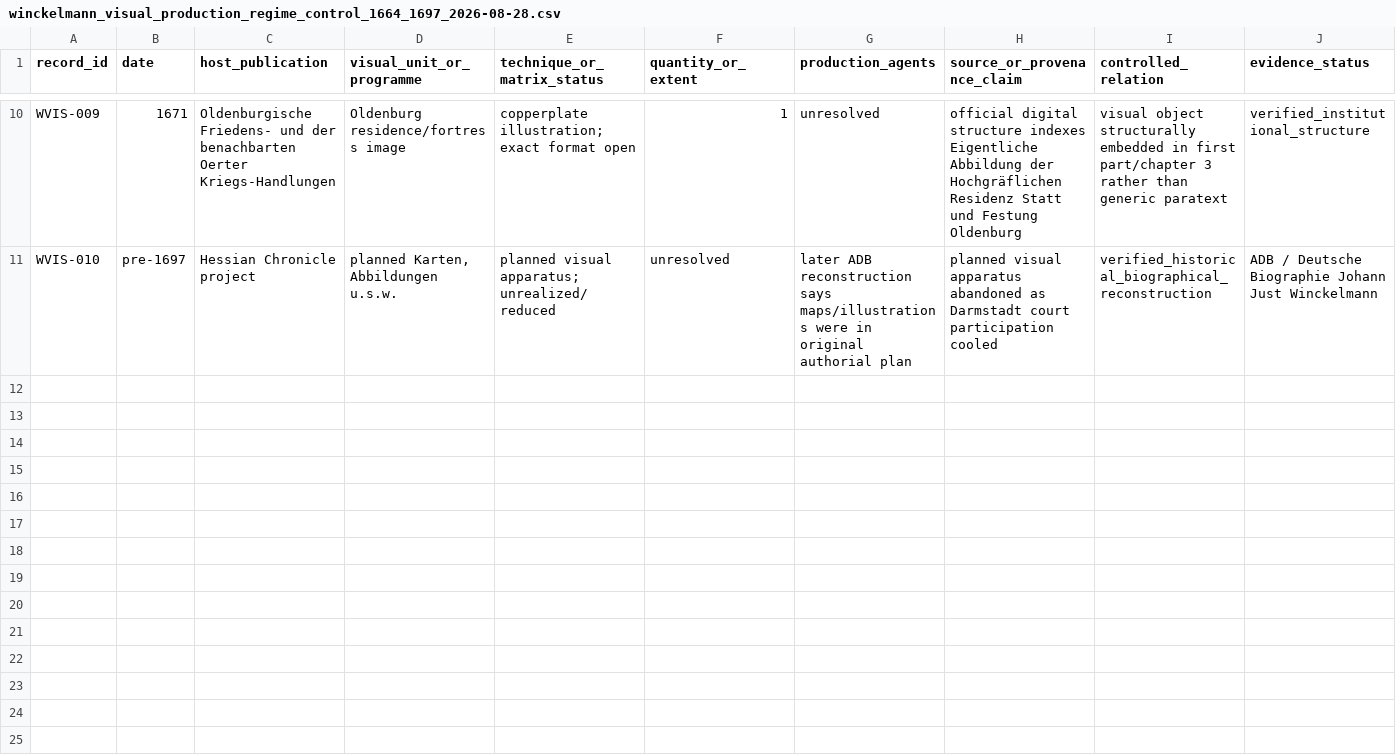
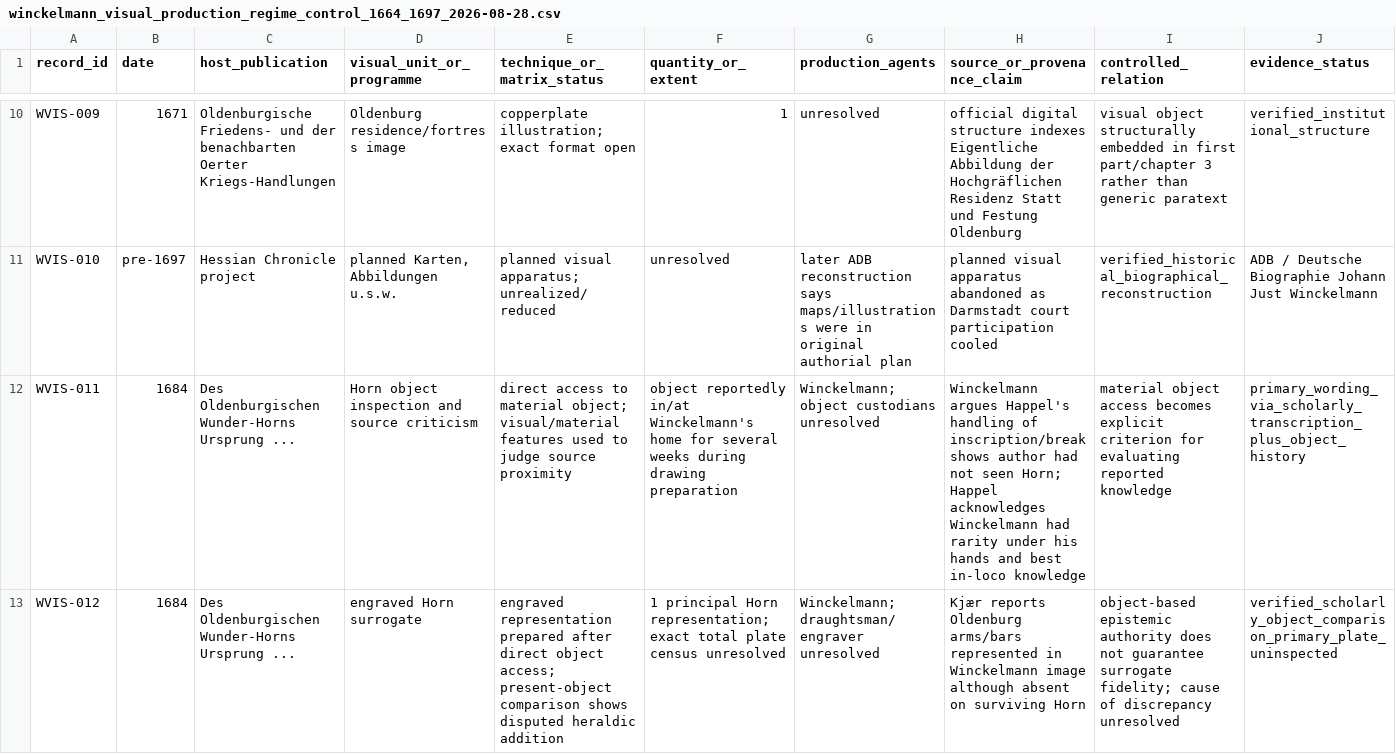
Before and after one commit to zhhos98-cell/frontispieces_18chistoriography, a CSV file: data/winckelmann_visual_production_regime_control_1664_1697_2026-08-28.csv, drawn as a sheet; only a part is shown, gaps mark what is left out; rows hold the shown columns only; the diff covers the shown part only; the diff names each change by its address in the sheet, - before the commit and + after, or states it on an @@ line.

Commit message:
Add 1684 Oldenburg Horn object-surrogate and reuse controls

```diff
--- a/data/winckelmann_visual_production_regime_control_1664_1697_2026-08-28.csv
+++ b/data/winckelmann_visual_production_regime_control_1664_1697_2026-08-28.csv
+row 12: WVIS-011 | 1684 | Des Oldenburgischen Wunder-Horns Ursprung ... | Horn object inspection and source criticism | direct access to material object; visual/material features used to judge source proximity | object reportedly in/at Winckelmann's home for several weeks during drawing preparation | Winckelmann; object custodians unresolved | Winckelmann argues Happel's handling of inscription/break shows author had not seen Horn; Happel acknowledges Winckelmann had rarity under his hands and best in-loco knowledge | material object access becomes explicit criterion for evaluating reported knowledge | primary_wording_via_scholarly_transcription_plus_object_history
+row 13: WVIS-012 | 1684 | Des Oldenburgischen Wunder-Horns Ursprung ... | engraved Horn surrogate | engraved representation prepared after direct object access; present-object comparison shows disputed heraldic addition | 1 principal Horn representation; exact total plate census unresolved | Winckelmann; draughtsman/engraver unresolved | Kjær reports Oldenburg arms/bars represented in Winckelmann image although absent on surviving Horn | object-based epistemic authority does not guarantee surrogate fidelity; cause of discrepancy unresolved | verified_scholarly_object_comparison_primary_plate_uninspected
```
Also changed, not shown: 2 added rows elsewhere in this file.
